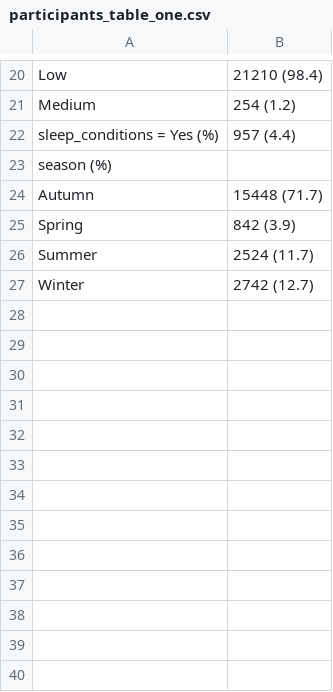
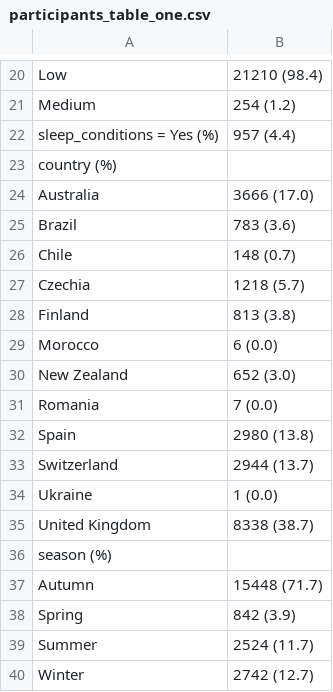
Before and after one commit to Motivation-and-Behaviour/sleepIPD_analysis, a CSV file: tables/participants_table_one.csv, drawn as a sheet; only a part is shown, gaps mark what is left out; the diff names each change by its address in the sheet, - before the commit and + after, or states it on an @@ line.

```diff
--- a/tables/participants_table_one.csv
+++ b/tables/participants_table_one.csv
+row 23: country (%)
+row 24: Australia | 3666 (17.0)
+row 25: Brazil | 783 (3.6)
+row 26: Chile | 148 (0.7)
+row 27: Czechia | 1218 (5.7)
+row 28: Finland | 813 (3.8)
+row 29: Morocco | 6 (0.0)
+row 30: New Zealand | 652 (3.0)
+row 31: Romania | 7 (0.0)
+row 32: Spain | 2980 (13.8)
+row 33: Switzerland | 2944 (13.7)
+row 34: Ukraine | 1 (0.0)
+row 35: United Kingdom | 8338 (38.7)
```
Also changed, not shown: 3 other files.
